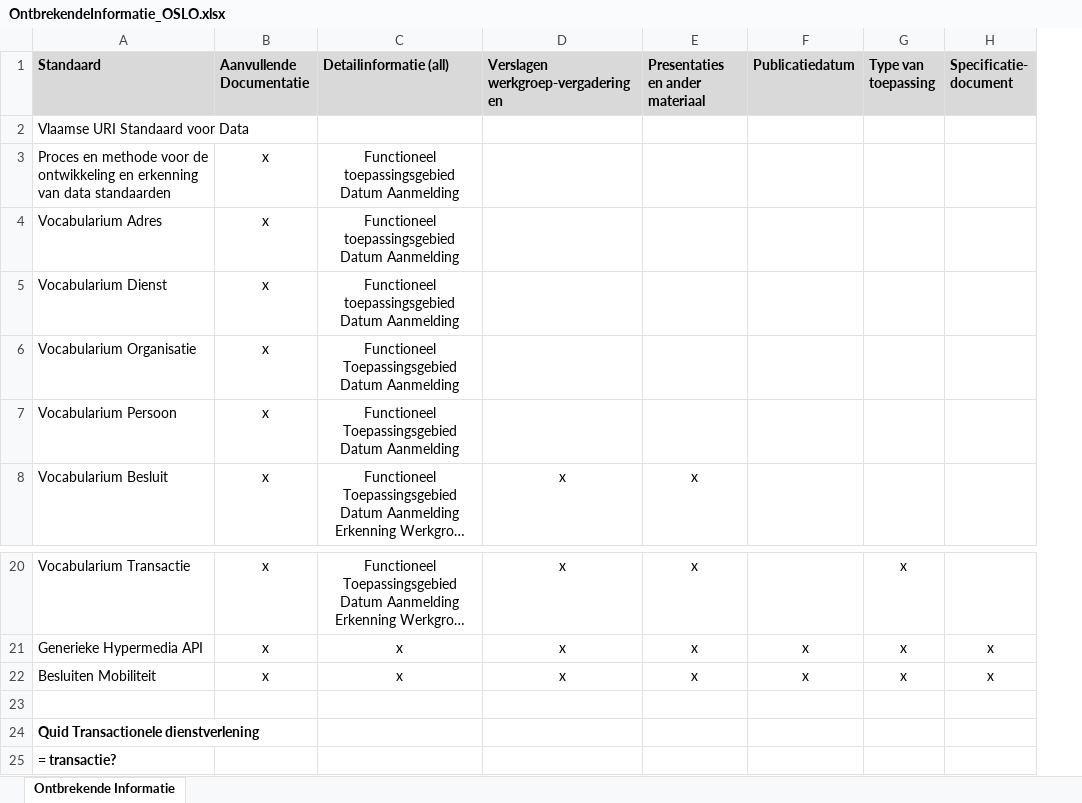
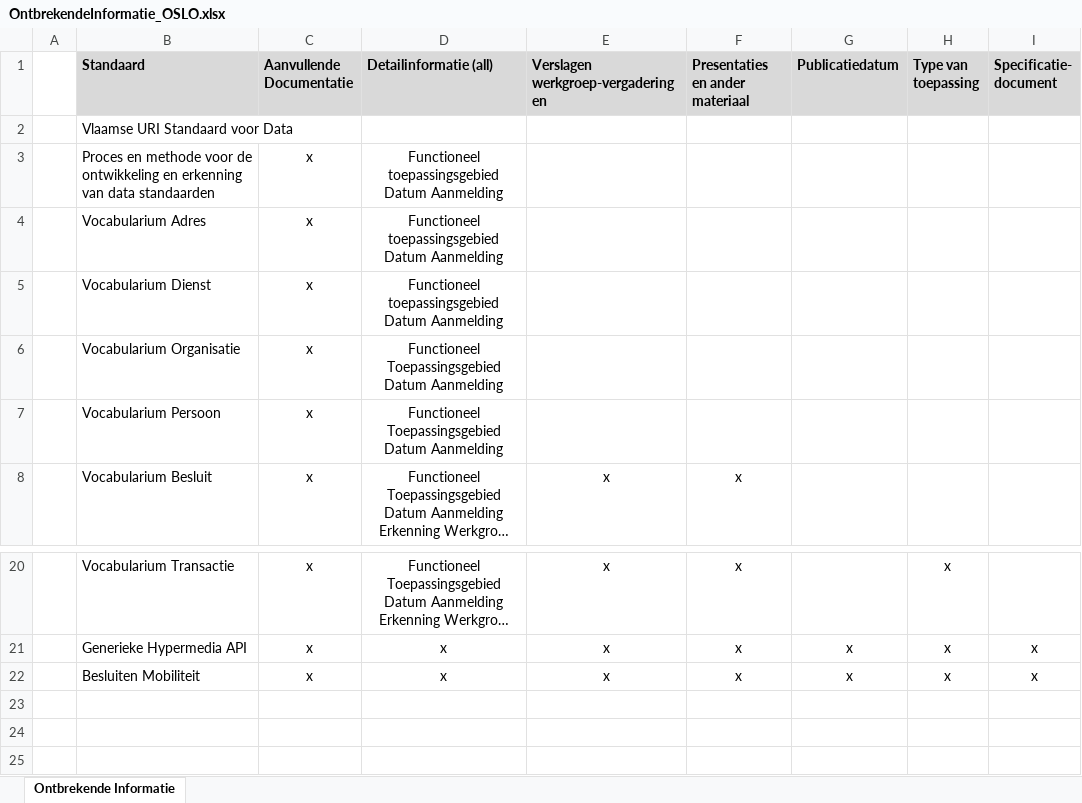
Before and after one commit to pwc-technology-be/Datastandaarden-Register-OSLO, an Excel workbook: OntbrekendeInformatie_OSLO.xlsx, sheet Ontbrekende Informatie, drawn as a sheet; only a part is shown, gaps mark what is left out; long unchanged cells end in …; values as stored, in another font and other column widths than the file's, no borders; removed rows and columns are numbered as before the commit, all else as after; the diff names each change by its address in the sheet, - before the commit and + after, or states it on an @@ line.

Commit message:
Update ontbrekende informatie

```diff
--- a/OntbrekendeInformatie_OSLO.xlsx (sheet Ontbrekende Informatie)
+++ b/OntbrekendeInformatie_OSLO.xlsx (sheet Ontbrekende Informatie)
+column A, empty
-row 23: (empty)
-row 24: Quid Transactionele dienstverlening
-row 25: = transactie?
```
